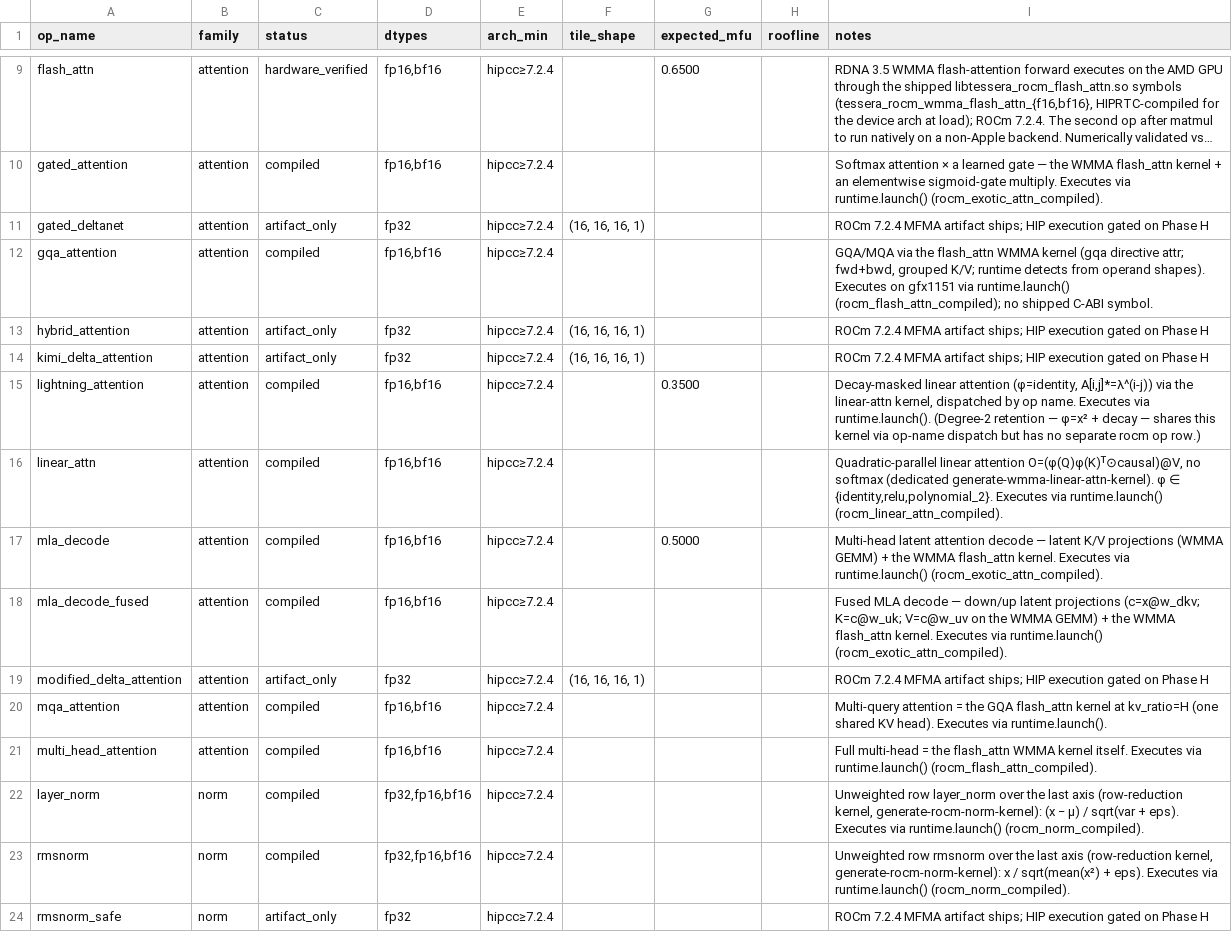
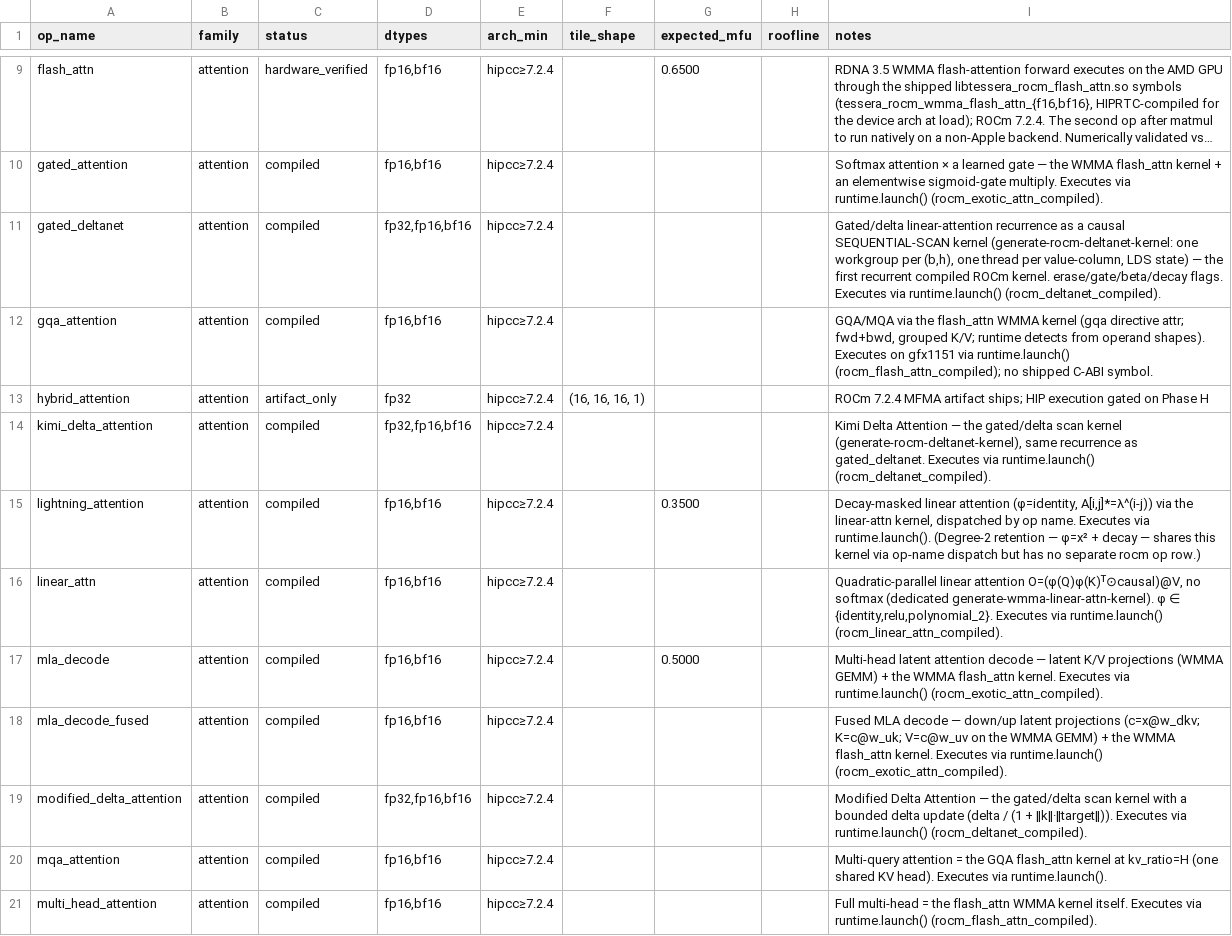
Before and after one commit to gstoner/tessera, a CSV file: docs/audit/generated/rocm_target_map.csv, drawn as a sheet; only a part is shown, gaps mark what is left out; the shorter side is filled out with more unchanged rows; long unchanged cells end in …; the diff names each change by its address in the sheet, - before the commit and + after, or states it on an @@ line.

```diff
--- a/docs/audit/generated/rocm_target_map.csv
+++ b/docs/audit/generated/rocm_target_map.csv
-C11 (status): artifact_only
+C11 (status): compiled
-D11 (dtypes): fp32
+D11 (dtypes): fp32,fp16,bf16
-F11 (tile_shape): (16, 16, 16, 1)
+F11 (tile_shape): (empty)
-I11 (notes): ROCm 7.2.4 MFMA artifact ships; HIP execution gated on Phase H
+I11 (notes): Gated/delta linear-attention recurrence as a causal SEQUENTIAL-SCAN kernel (generate-rocm-deltanet-kernel: one workgroup per (b,h), one thread per value-column, LDS state) — the first recurrent compiled ROCm kernel. erase/gate/beta/decay flags. Executes via runtime.launch() (rocm_deltanet_compiled).
-C14 (status): artifact_only
+C14 (status): compiled
-D14 (dtypes): fp32
+D14 (dtypes): fp32,fp16,bf16
-F14 (tile_shape): (16, 16, 16, 1)
+F14 (tile_shape): (empty)
-I14 (notes): ROCm 7.2.4 MFMA artifact ships; HIP execution gated on Phase H
+I14 (notes): Kimi Delta Attention — the gated/delta scan kernel (generate-rocm-deltanet-kernel), same recurrence as gated_deltanet. Executes via runtime.launch() (rocm_deltanet_compiled).
-C19 (status): artifact_only
+C19 (status): compiled
-D19 (dtypes): fp32
+D19 (dtypes): fp32,fp16,bf16
-F19 (tile_shape): (16, 16, 16, 1)
+F19 (tile_shape): (empty)
-I19 (notes): ROCm 7.2.4 MFMA artifact ships; HIP execution gated on Phase H
+I19 (notes): Modified Delta Attention — the gated/delta scan kernel with a bounded delta update (delta / (1 + ‖k‖·‖target‖)). Executes via runtime.launch() (rocm_deltanet_compiled).
```
Also changed, not shown: docs/audit/generated/runtime_execution_matrix.csv, docs/audit/generated/test_coverage.csv, 13 other files.
